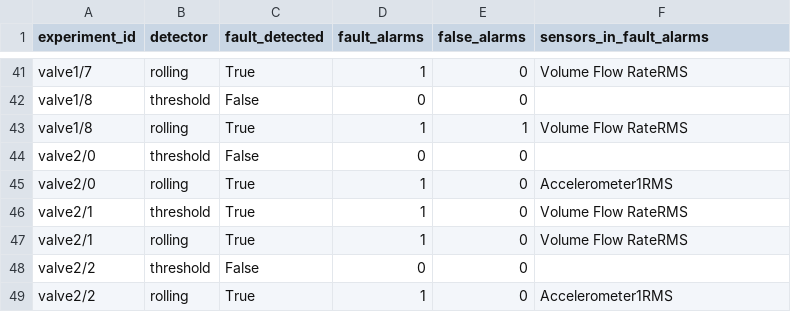
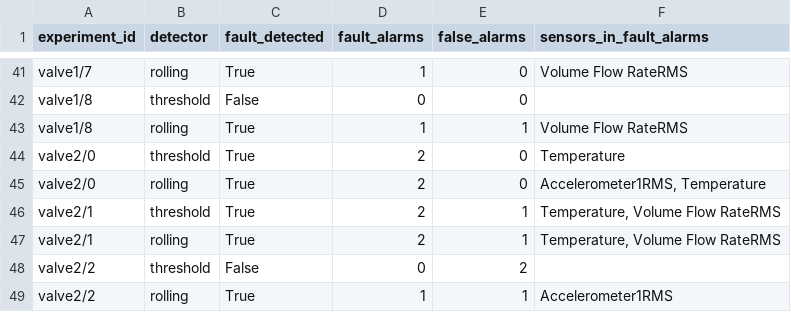
Before and after one commit to kimaya-manjkhola/sensor-fault-detection, a CSV file: reports/phase3_alarms_per_experiment.csv, drawn as a sheet; only a part is shown, gaps mark what is left out; the diff covers the shown part only.

Commit message:
Phase 3b: temperature rate-of-change rule
- src/detectors.py: temperature rate (difference of two W/2-second averages,
  in °C/min), flagged when |rate| > k x its baseline std; same persistence rule
- src/tune_detectors.py: tries 36 rate settings on top of each chosen Phase 3
  detector with the same selection rule; keeps the rule only if recall rises.
  Kept for both: threshold 16 -> 19 faults (false alarms 13 -> 22), rolling
  19 -> 20 faults (false alarms 11 -> 15)
- reports/phase3b_*.csv: all rate settings and a per-file comparison
- Final-setting alarm lists and figures redrawn; report and README updated

Test files were not used.

```diff
--- a/reports/phase3_alarms_per_experiment.csv
+++ b/reports/phase3_alarms_per_experiment.csv
@@ -43,7 +43,7 @@ valve1/8,threshold,False,0,0,
 valve1/8,rolling,True,1,1,Volume Flow RateRMS
-valve2/0,threshold,False,0,0,
-valve2/0,rolling,True,1,0,Accelerometer1RMS
-valve2/1,threshold,True,1,0,Volume Flow RateRMS
-valve2/1,rolling,True,1,0,Volume Flow RateRMS
-valve2/2,threshold,False,0,0,
-valve2/2,rolling,True,1,0,Accelerometer1RMS
+valve2/0,threshold,True,2,0,Temperature
+valve2/0,rolling,True,2,0,"Accelerometer1RMS, Temperature"
+valve2/1,threshold,True,2,1,"Temperature, Volume Flow RateRMS"
+valve2/1,rolling,True,2,1,"Temperature, Volume Flow RateRMS"
+valve2/2,threshold,False,0,2,
+valve2/2,rolling,True,1,1,Accelerometer1RMS
```
Also changed, not shown: 25 edited cells elsewhere in this file, 9 other files.
